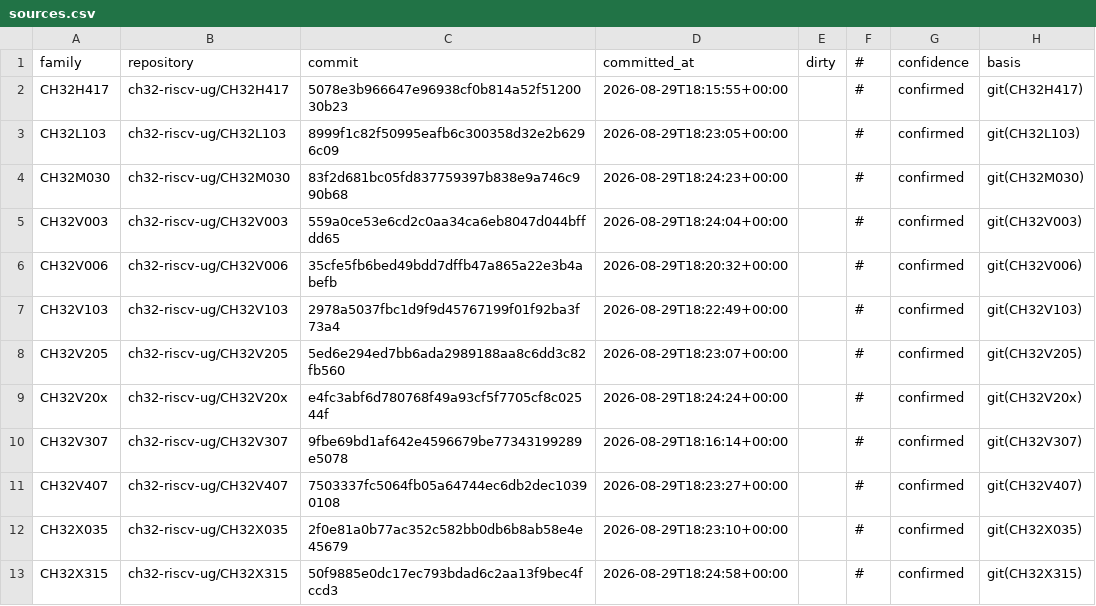
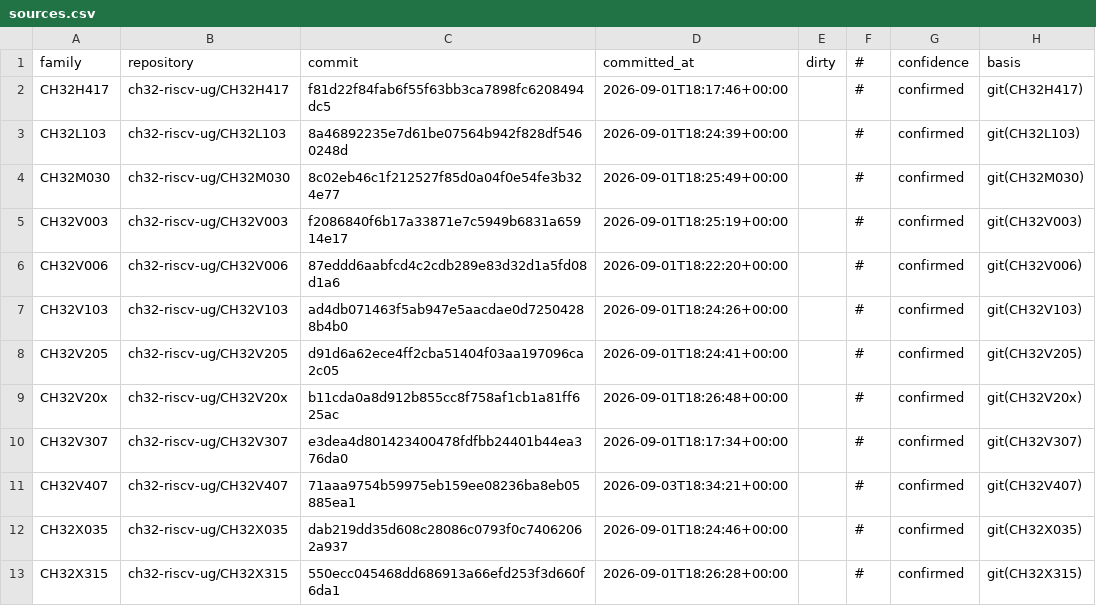
Before and after one commit to ch32-riscv-ug/ch32-device-data, a CSV file: catalog/sources.csv, drawn as a sheet.

```diff
--- a/catalog/sources.csv
+++ b/catalog/sources.csv
@@ -1,13 +1,13 @@
 family,repository,commit,committed_at,dirty,#,confidence,basis
-CH32H417,ch32-riscv-ug/CH32H417,5078e3b966647e96938cf0b814a52f5120030b23,2026-08-29T18:15:55+00:00,,#,confirmed,git(CH32H417)
-CH32L103,ch32-riscv-ug/CH32L103,8999f1c82f50995eafb6c300358d32e2b6296c09,2026-08-29T18:23:05+00:00,,#,confirmed,git(CH32L103)
-CH32M030,ch32-riscv-ug/CH32M030,83f2d681bc05fd837759397b838e9a746c990b68,2026-08-29T18:24:23+00:00,,#,confirmed,git(CH32M030)
-CH32V003,ch32-riscv-ug/CH32V003,559a0ce53e6cd2c0aa34ca6eb8047d044bffdd65,2026-08-29T18:24:04+00:00,,#,confirmed,git(CH32V003)
-CH32V006,ch32-riscv-ug/CH32V006,35cfe5fb6bed49bdd7dffb47a865a22e3b4abefb,2026-08-29T18:20:32+00:00,,#,confirmed,git(CH32V006)
-CH32V103,ch32-riscv-ug/CH32V103,2978a5037fbc1d9f9d45767199f01f92ba3f73a4,2026-08-29T18:22:49+00:00,,#,confirmed,git(CH32V103)
-CH32V205,ch32-riscv-ug/CH32V205,5ed6e294ed7bb6ada2989188aa8c6dd3c82fb560,2026-08-29T18:23:07+00:00,,#,confirmed,git(CH32V205)
-CH32V20x,ch32-riscv-ug/CH32V20x,e4fc3abf6d780768f49a93cf5f7705cf8c02544f,2026-08-29T18:24:24+00:00,,#,confirmed,git(CH32V20x)
-CH32V307,ch32-riscv-ug/CH32V307,9fbe69bd1af642e4596679be77343199289e5078,2026-08-29T18:16:14+00:00,,#,confirmed,git(CH32V307)
-CH32V407,ch32-riscv-ug/CH32V407,7503337fc5064fb05a64744ec6db2dec10390108,2026-08-29T18:23:27+00:00,,#,confirmed,git(CH32V407)
-CH32X035,ch32-riscv-ug/CH32X035,2f0e81a0b77ac352c582bb0db6b8ab58e4e45679,2026-08-29T18:23:10+00:00,,#,confirmed,git(CH32X035)
-CH32X315,ch32-riscv-ug/CH32X315,50f9885e0dc17ec793bdad6c2aa13f9bec4fccd3,2026-08-29T18:24:58+00:00,,#,confirmed,git(CH32X315)
+CH32H417,ch32-riscv-ug/CH32H417,f81d22f84fab6f55f63bb3ca7898fc6208494dc5,2026-09-01T18:17:46+00:00,,#,confirmed,git(CH32H417)
+CH32L103,ch32-riscv-ug/CH32L103,8a46892235e7d61be07564b942f828df5460248d,2026-09-01T18:24:39+00:00,,#,confirmed,git(CH32L103)
+CH32M030,ch32-riscv-ug/CH32M030,8c02eb46c1f212527f85d0a04f0e54fe3b324e77,2026-09-01T18:25:49+00:00,,#,confirmed,git(CH32M030)
+CH32V003,ch32-riscv-ug/CH32V003,f2086840f6b17a33871e7c5949b6831a65914e17,2026-09-01T18:25:19+00:00,,#,confirmed,git(CH32V003)
+CH32V006,ch32-riscv-ug/CH32V006,87eddd6aabfcd4c2cdb289e83d32d1a5fd08d1a6,2026-09-01T18:22:20+00:00,,#,confirmed,git(CH32V006)
+CH32V103,ch32-riscv-ug/CH32V103,ad4db071463f5ab947e5aacdae0d72504288b4b0,2026-09-01T18:24:26+00:00,,#,confirmed,git(CH32V103)
+CH32V205,ch32-riscv-ug/CH32V205,d91d6a62ece4ff2cba51404f03aa197096ca2c05,2026-09-01T18:24:41+00:00,,#,confirmed,git(CH32V205)
+CH32V20x,ch32-riscv-ug/CH32V20x,b11cda0a8d912b855cc8f758af1cb1a81ff625ac,2026-09-01T18:26:48+00:00,,#,confirmed,git(CH32V20x)
+CH32V307,ch32-riscv-ug/CH32V307,e3dea4d801423400478fdfbb24401b44ea376da0,2026-09-01T18:17:34+00:00,,#,confirmed,git(CH32V307)
+CH32V407,ch32-riscv-ug/CH32V407,71aaa9754b59975eb159ee08236ba8eb05885ea1,2026-09-03T18:34:21+00:00,,#,confirmed,git(CH32V407)
+CH32X035,ch32-riscv-ug/CH32X035,dab219dd35d608c28086c0793f0c74062062a937,2026-09-01T18:24:46+00:00,,#,confirmed,git(CH32X035)
+CH32X315,ch32-riscv-ug/CH32X315,550ecc045468dd686913a66efd253f3d660f6da1,2026-09-01T18:26:28+00:00,,#,confirmed,git(CH32X315)
```
Also changed, not shown: evidence/option_byte_fields.csv, evidence/remap_routes.csv, 32 other files.
